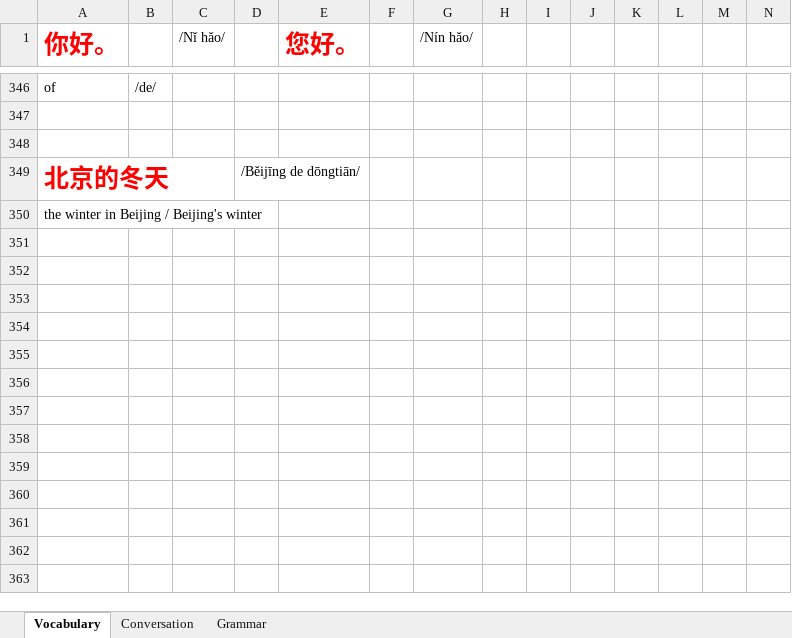
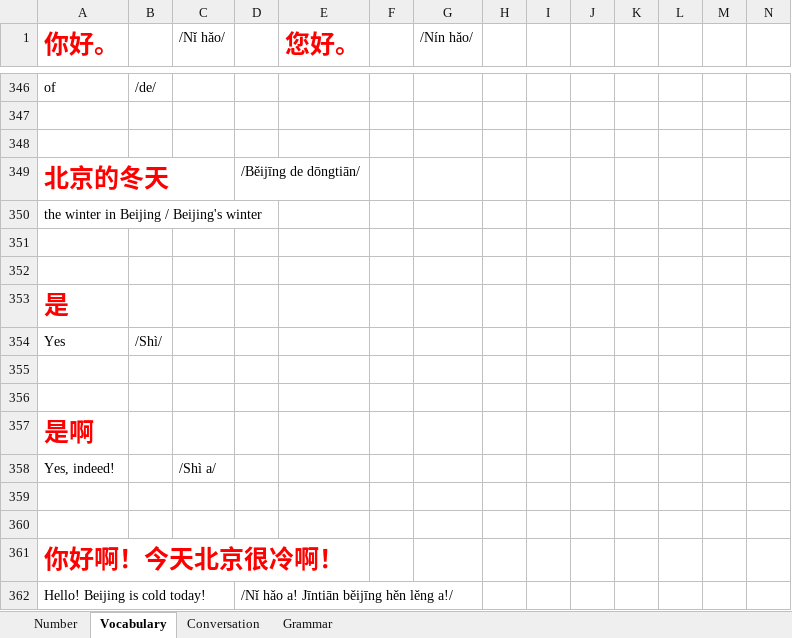
Before and after one commit to TienVNguyen/Chinese, an Excel workbook: Mango.xlsx, sheet Vocabulary, drawn as a sheet; only a part is shown, gaps mark what is left out; values as stored, in another font and other column widths than the file's, no borders; rows hold the shown columns only; the diff names each change by its address in the sheet, - before the commit and + after, or states it on an @@ line.

Commit message:
Update Mango
- Unit 1 - Chapter 1 - Lesson 7

```diff
--- a/Mango.xlsx (sheet Vocabulary)
+++ b/Mango.xlsx (sheet Vocabulary)
+sheet tab: Number
+row 351: (empty)
+row 352: (empty)
+row 353: 是
+row 354: Yes | /Shì/
+row 355: (empty)
+row 356: (empty)
+row 357: 是啊
+row 358: Yes, indeed! |  | /Shì a/
+row 359: (empty)
+row 360: (empty)
+row 361: 你好啊！今天北京很冷啊！
+row 362: Hello! Beijing is cold today! |  |  | /Nǐ hǎo a! Jīntiān běijīng hěn lěng a!/
```
Also changed, not shown: sheet Grammar.
